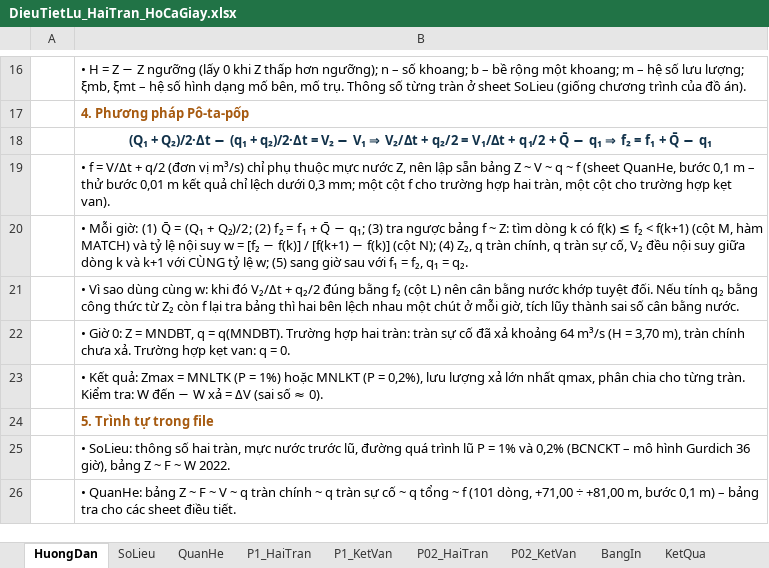
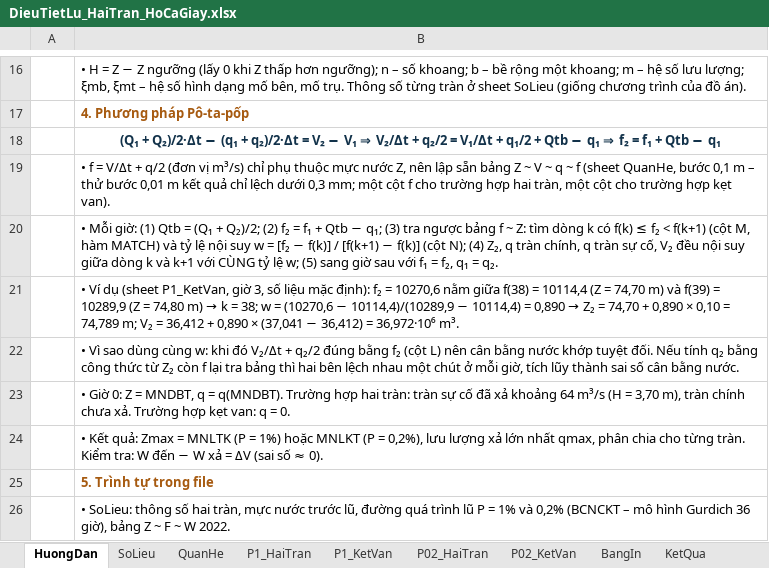
Before and after one commit to ztruongchi76z-wq/5553-6689, an Excel workbook: DATN_HoCaGiay/TAI_VE/DieuTietLu_HaiTran_HoCaGiay.xlsx, sheet HuongDan, drawn as a sheet; only a part is shown, gaps mark what is left out; the shorter side is filled out with more unchanged rows; values as stored, in another font and other column widths than the file's, no borders; the diff names each change by its address in the sheet, - before the commit and + after, or states it on an @@ line.

```diff
--- a/DATN_HoCaGiay/TAI_VE/DieuTietLu_HaiTran_HoCaGiay.xlsx (sheet HuongDan)
+++ b/DATN_HoCaGiay/TAI_VE/DieuTietLu_HaiTran_HoCaGiay.xlsx (sheet HuongDan)
-B18: …q₁/2 + Q̄ − q₁ ⇒ f₂ = f₁ + Q̄ − q₁
+B18: …q₁/2 + Qtb − q₁ ⇒ f₂ = f₁ + Qtb − q₁
-B20: …giờ: (1) Q̄ = (Q₁ + Q₂)/2; (2) f₂ = f₁ + Q̄ − q₁;…
+B20: …giờ: (1) Qtb = (Q₁ + Q₂)/2; (2) f₂ = f₁ + Qtb − q₁;…
+row 21:  | • Ví dụ (sheet P1_KetVan, giờ 3, số liệu mặc định): f₂ = 10270,6 nằm giữa f(38) = 10114,4 (Z = 74,70 m) và f(39) = 10289,9 (Z = 74,80 m) → k = 38; w = (10270,6 − 10114,4)/(10289,9 − 10114,4) = 0,890 → Z₂ = 74,70 + 0,890 × 0,10 = 74,789 m; V₂ = 36,412 + 0,890 × (37,041 − 36,412) = 36,972·10⁶ m³.
```
Also changed, not shown: sheet P02_KetVan, sheet P1_KetVan, sheet P1_HaiTran, sheet P02_HaiTran, charts or pictures, DATN_HoCaGiay/TAI_VE/DieuTietNam_LapBang_CoTonThat.xlsx, DATN_HoCaGiay/TAI_VE/HuongDan_DieuTiet_ToanChuoi_44nam.xlsx, 3 other files.
